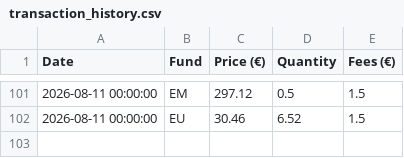
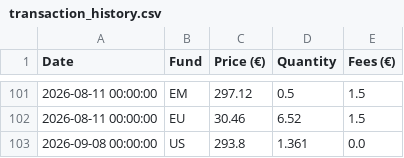
Before and after one commit to donutseater97/Sbronze, a CSV file: data/transaction_history.csv, drawn as a sheet; only a part is shown, gaps mark what is left out.

Commit message:
Add transaction for US on 2026-09-08 via Streamlit

```diff
--- a/data/transaction_history.csv
+++ b/data/transaction_history.csv
@@ -102 +102,2 @@ Date,Fund,Price (€),Quantity,Fees (€)
 2026-08-11 00:00:00,EU,30.46,6.52,1.5
+2026-09-08 00:00:00,US,293.8,1.361,0.0
```
